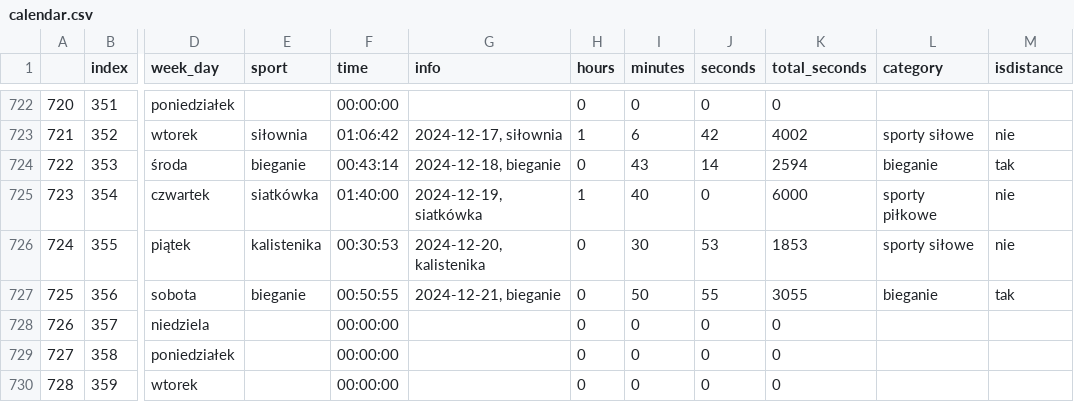
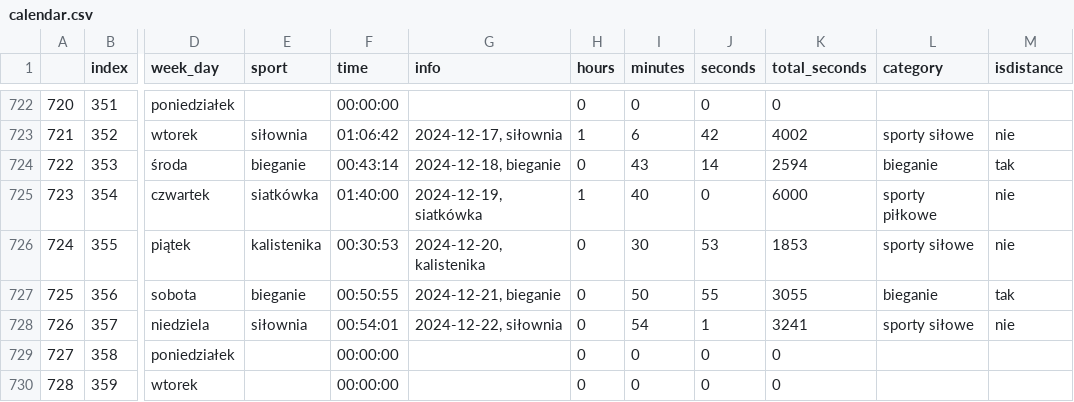
Before and after one commit to przemekolender/SportTracker, a CSV file: files/calendar.csv, drawn as a sheet; only a part is shown, gaps mark what is left out; the diff names each change by its address in the sheet, - before the commit and + after, or states it on an @@ line.

```diff
--- a/files/calendar.csv
+++ b/files/calendar.csv
-E728 (sport): (empty)
+E728 (sport): siłownia
-F728 (time): 00:00:00
+F728 (time): 00:54:01
-G728 (info): (empty)
+G728 (info): 2024-12-22, siłownia
-I728 (minutes): 0
+I728 (minutes): 54
-J728 (seconds): 0
+J728 (seconds): 1
-K728 (total_seconds): 0
+K728 (total_seconds): 3241
-L728 (category): (empty)
+L728 (category): sporty siłowe
-M728 (isdistance): (empty)
+M728 (isdistance): nie
```
Also changed, not shown: files/workouts.csv.
